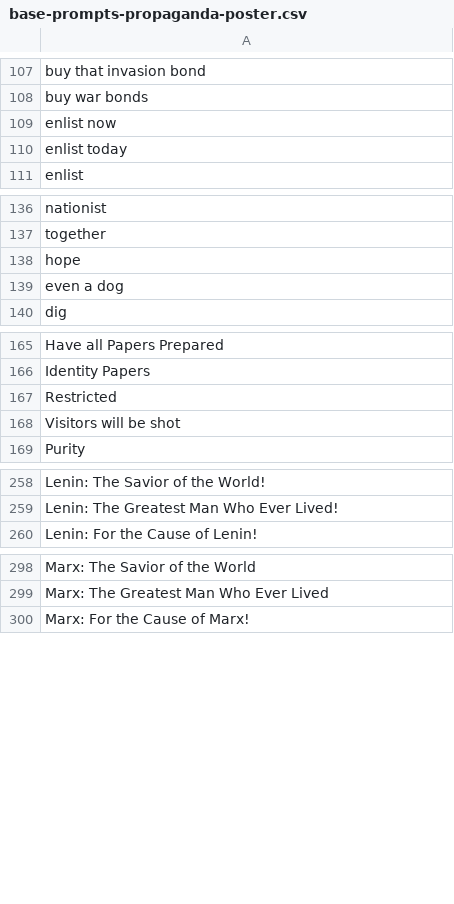
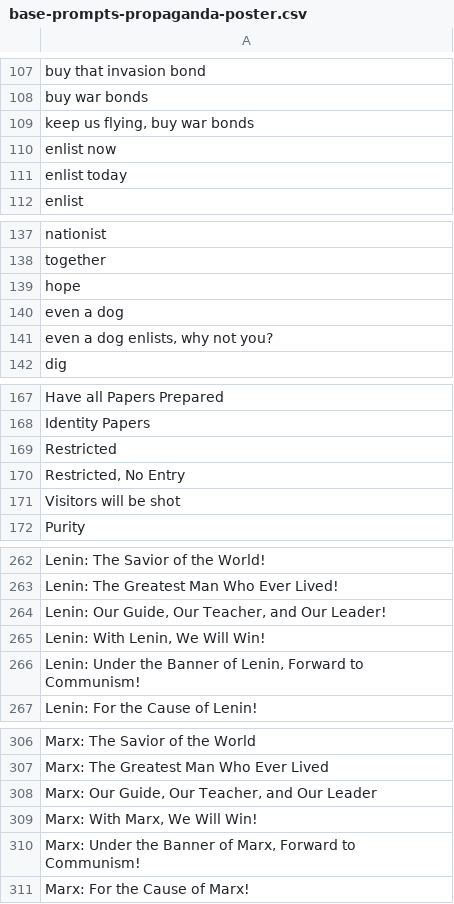
Before and after one commit to kk-digital/kcg-ml-image-pipeline, a CSV file: input/dataset-config/propaganda-poster/base-prompts-propaganda-poster.csv, drawn as a sheet; only a part is shown, gaps mark what is left out; the diff covers the shown part only; the diff names each change by its address in the sheet, - before the commit and + after, or states it on an @@ line.

Commit message:
removing temporary changes

```diff
--- a/input/dataset-config/propaganda-poster/base-prompts-propaganda-poster.csv
+++ b/input/dataset-config/propaganda-poster/base-prompts-propaganda-poster.csv
+row 109: keep us flying, buy war bonds
+row 141: even a dog enlists, why not you?
+row 170: Restricted, No Entry
+row 264: Lenin: Our Guide, Our Teacher, and Our Leader!
+row 265: Lenin: With Lenin, We Will Win!
+row 266: Lenin: Under the Banner of Lenin, Forward to Communism!
+row 308: Marx: Our Guide, Our Teacher, and Our Leader
+row 309: Marx: With Marx, We Will Win!
+row 310: Marx: Under the Banner of Marx, Forward to Communism!
```
Also changed, not shown: 5 added rows elsewhere in this file.
